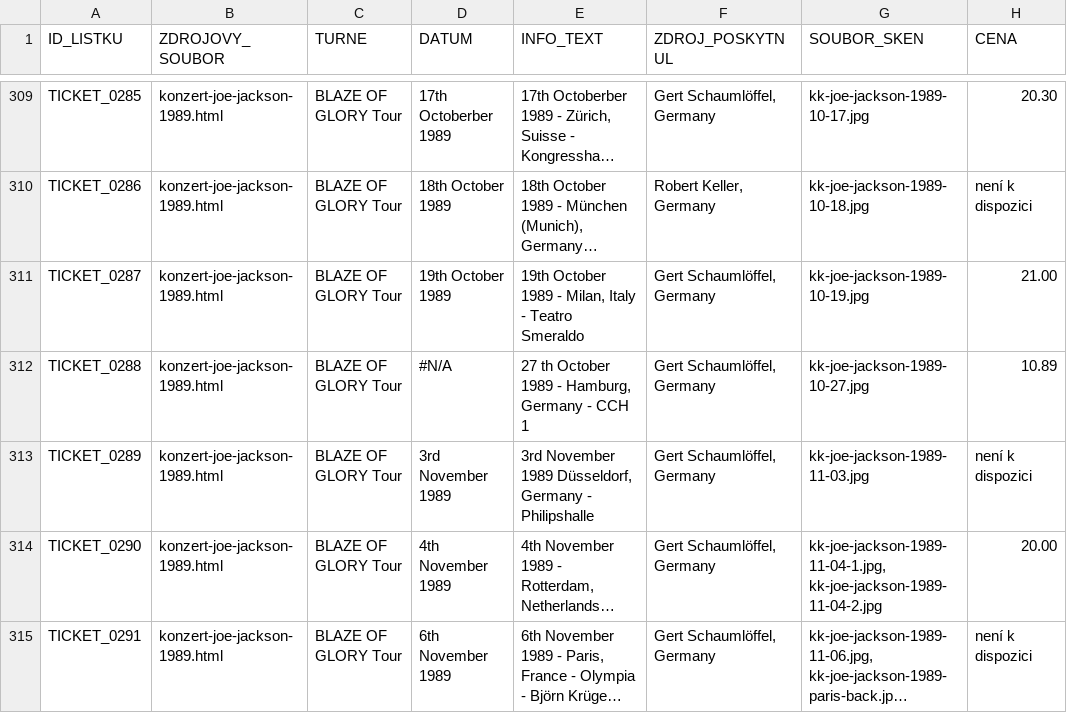
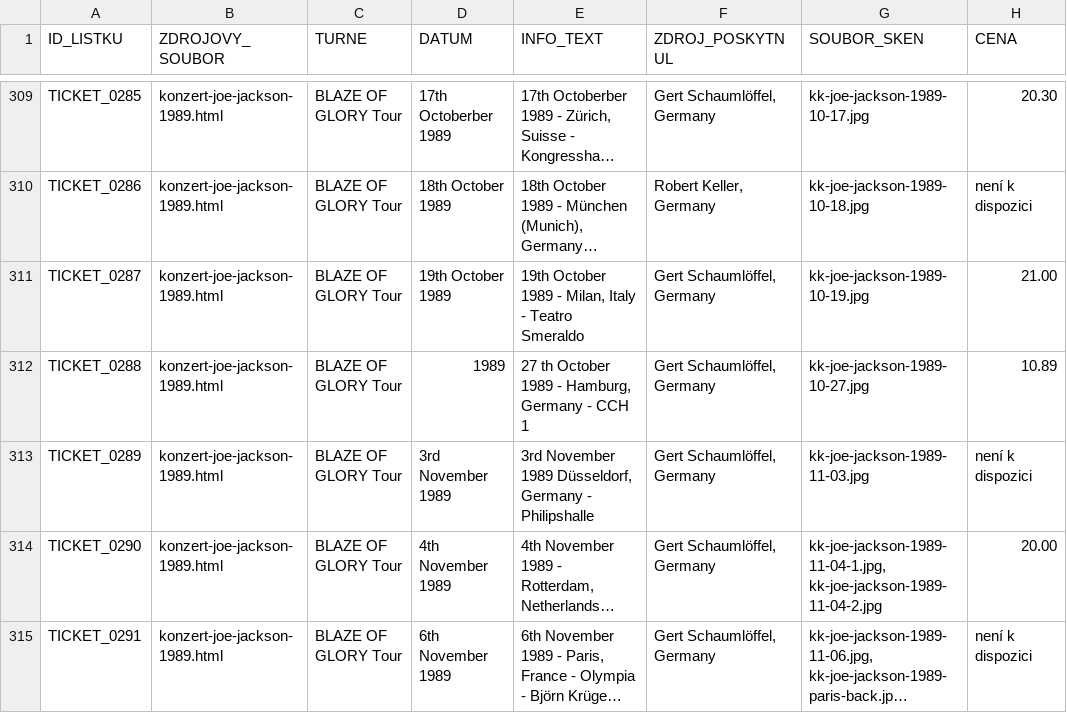
Before and after one commit to 19forever/joe-jackson-tickets, a CSV file: joe_jackson_tickets_master_with_setlists.csv, drawn as a sheet; only a part is shown, gaps mark what is left out; long unchanged cells end in …; the diff covers the shown part only; the diff names each change by its address in the sheet, - before the commit and + after, or states it on an @@ line.

Commit message:
Update joe_jackson_tickets_master_with_setlists.csv
DATUM - oprava chyb

```diff
--- a/joe_jackson_tickets_master_with_setlists.csv
+++ b/joe_jackson_tickets_master_with_setlists.csv
-D312 (DATUM): #N/A
+D312 (DATUM): 1989
```
Also changed, not shown: 30 edited cells elsewhere in this file.
